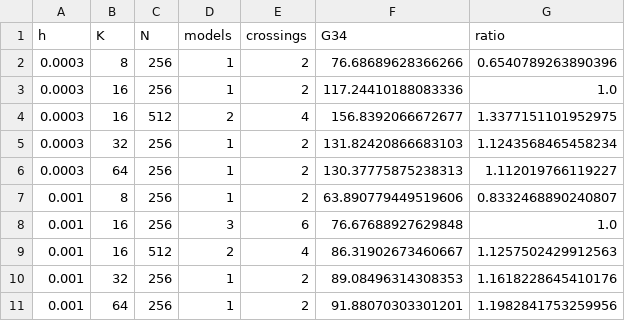
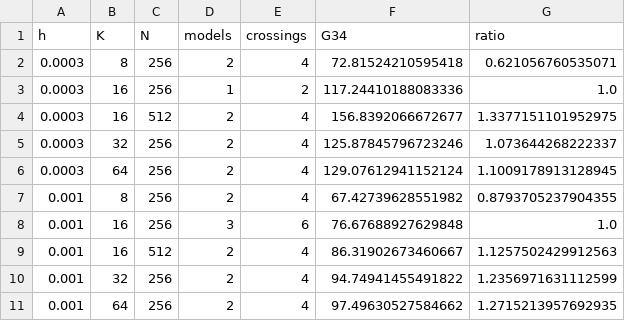
Before and after one commit to NirbhaySharma504/recfreq, a CSV file: recfreq/verify_out/context_gap.csv, drawn as a sheet.

```diff
--- a/recfreq/verify_out/context_gap.csv
+++ b/recfreq/verify_out/context_gap.csv
@@ -1,11 +1,11 @@
 h,K,N,models,crossings,G34,ratio
-0.0003,8,256,1,2,76.68689628366266,0.6540789263890396
+0.0003,8,256,2,4,72.81524210595418,0.621056760535071
 0.0003,16,256,1,2,117.24410188083336,1.0
 0.0003,16,512,2,4,156.8392066672677,1.3377151101952975
-0.0003,32,256,1,2,131.82420866683103,1.1243568465458234
-0.0003,64,256,1,2,130.37775875238313,1.112019766119227
-0.001,8,256,1,2,63.890779449519606,0.8332468890240807
+0.0003,32,256,2,4,125.87845796723246,1.073644268222337
+0.0003,64,256,2,4,129.07612941152124,1.1009178913128945
+0.001,8,256,2,4,67.42739628551982,0.8793705237904355
 0.001,16,256,3,6,76.67688927629848,1.0
 0.001,16,512,2,4,86.31902673460667,1.1257502429912563
-0.001,32,256,1,2,89.08496314308353,1.1618228645410176
-0.001,64,256,1,2,91.88070303301201,1.1982841753259956
+0.001,32,256,2,4,94.74941455491822,1.2356971631112599
+0.001,64,256,2,4,97.49630527584662,1.2715213957692935
```
Also changed, not shown: 1 other file.
